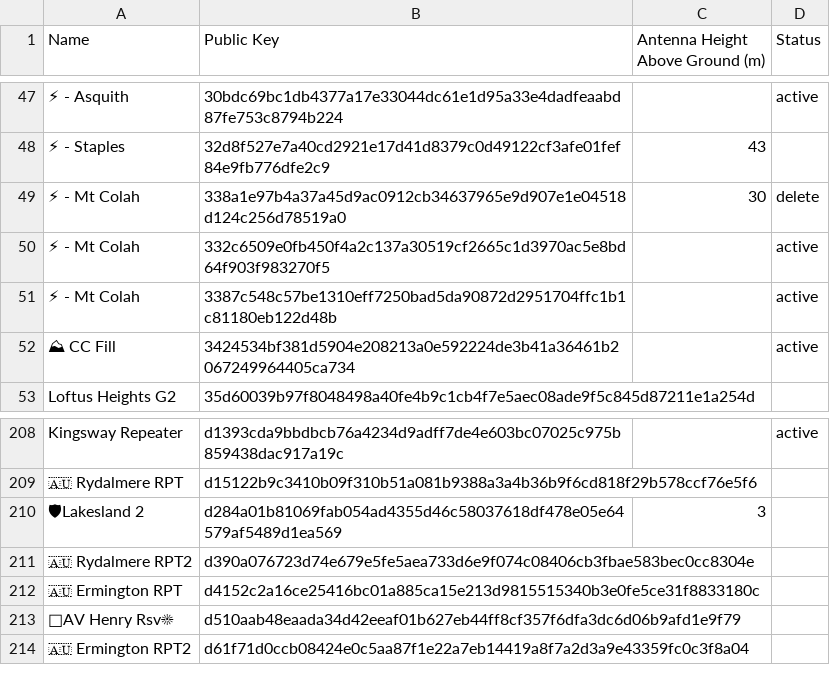
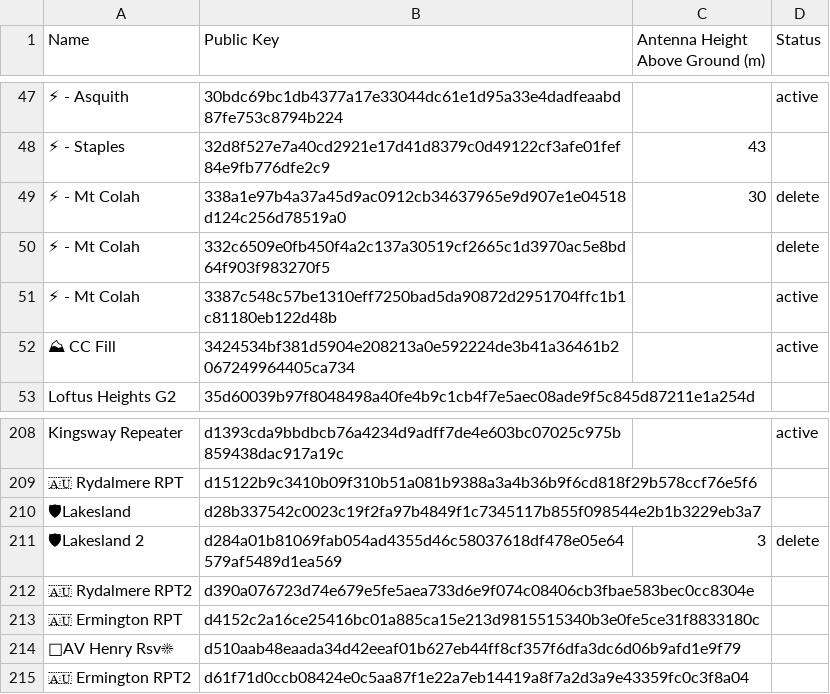
Before and after one commit to s3m1s0n1c/nswmesh_wiki, a CSV file: data/meshcore_repeaters_hag.csv, drawn as a sheet; only a part is shown, gaps mark what is left out; addresses are those after the commit; the diff names each change by its address in the sheet, - before the commit and + after, or states it on an @@ line.

```diff
--- a/data/meshcore_repeaters_hag.csv
+++ b/data/meshcore_repeaters_hag.csv
-D50 (Status): active
+D50 (Status): delete
+row 210: 🛡Lakesland | d28b337542c0023c19f2fa97b4849f1c7345117b855f098544e2b1b3229eb3a7
-D211 (Status): (empty)
+D211 (Status): delete
```
Also changed, not shown: 1 other file.
